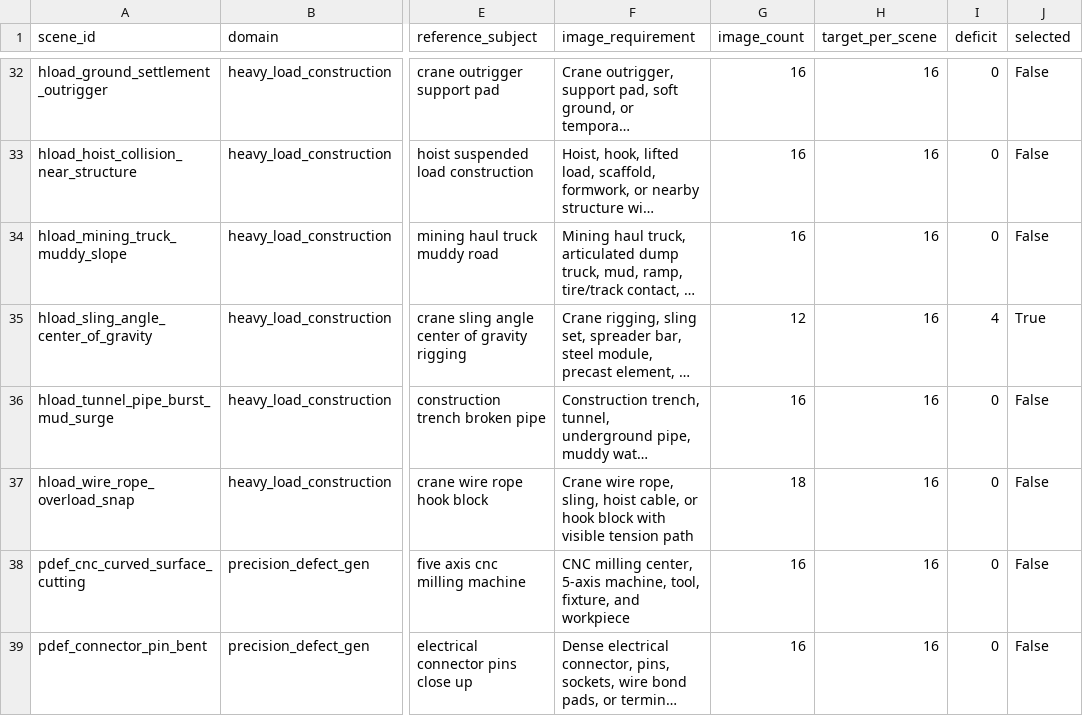
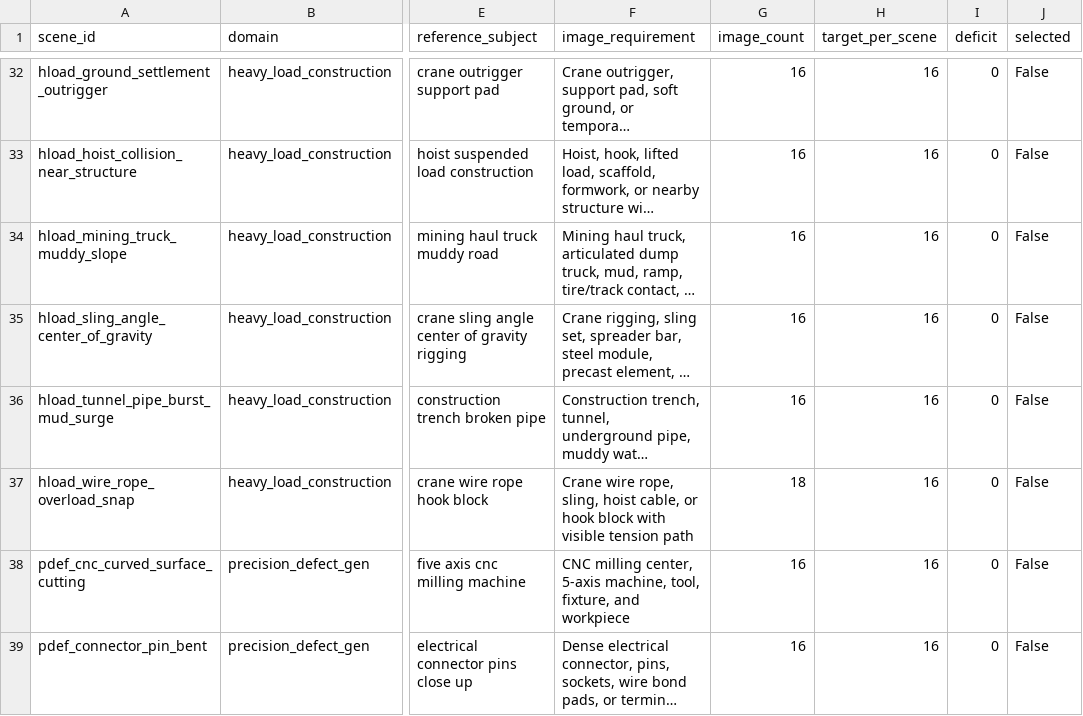
Before and after one commit to am-ns/FORGE-Bench, a CSV file: reports/image_deficit_plan_current/image_deficit_plan.csv, drawn as a sheet; only a part is shown, gaps mark what is left out; long unchanged cells end in …; the diff covers the shown part only; the diff names each change by its address in the sheet, - before the commit and + after, or states it on an @@ line.

Commit message:
Improve image sourcing dedupe and references

```diff
--- a/reports/image_deficit_plan_current/image_deficit_plan.csv
+++ b/reports/image_deficit_plan_current/image_deficit_plan.csv
-G35 (image_count): 12
+G35 (image_count): 16
-I35 (deficit): 4
+I35 (deficit): 0
-J35 (selected): True
+J35 (selected): False
```
Also changed, not shown: 29 edited cells elsewhere in this file, 59 other files.
